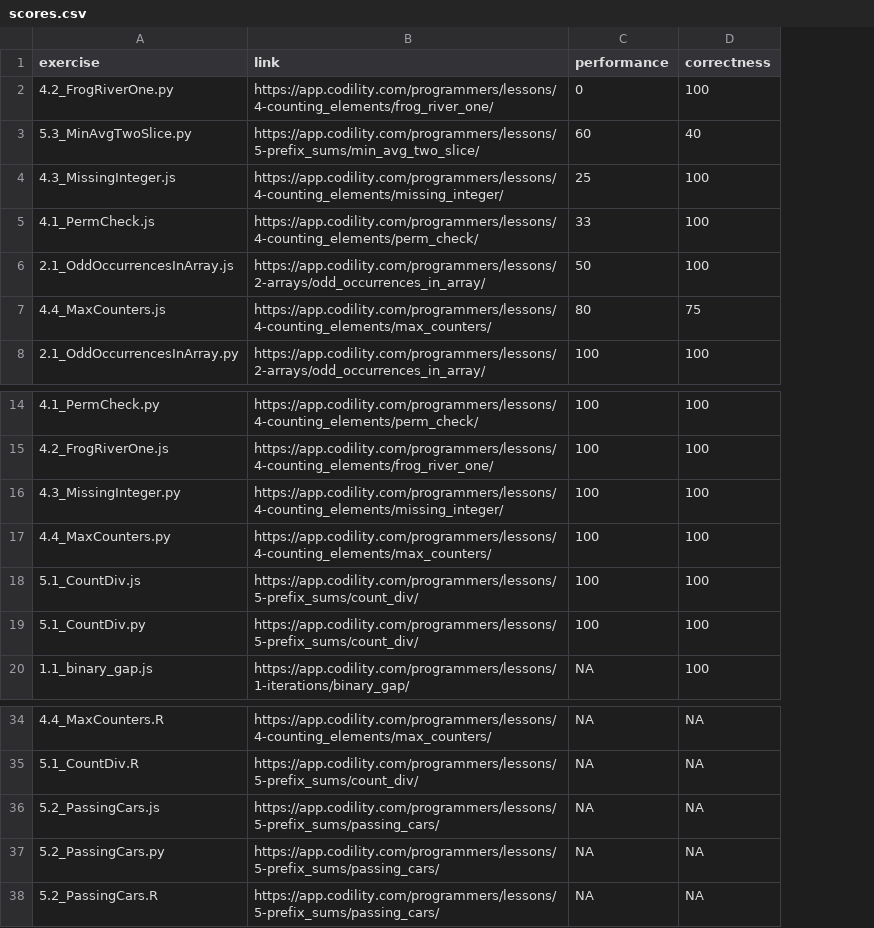
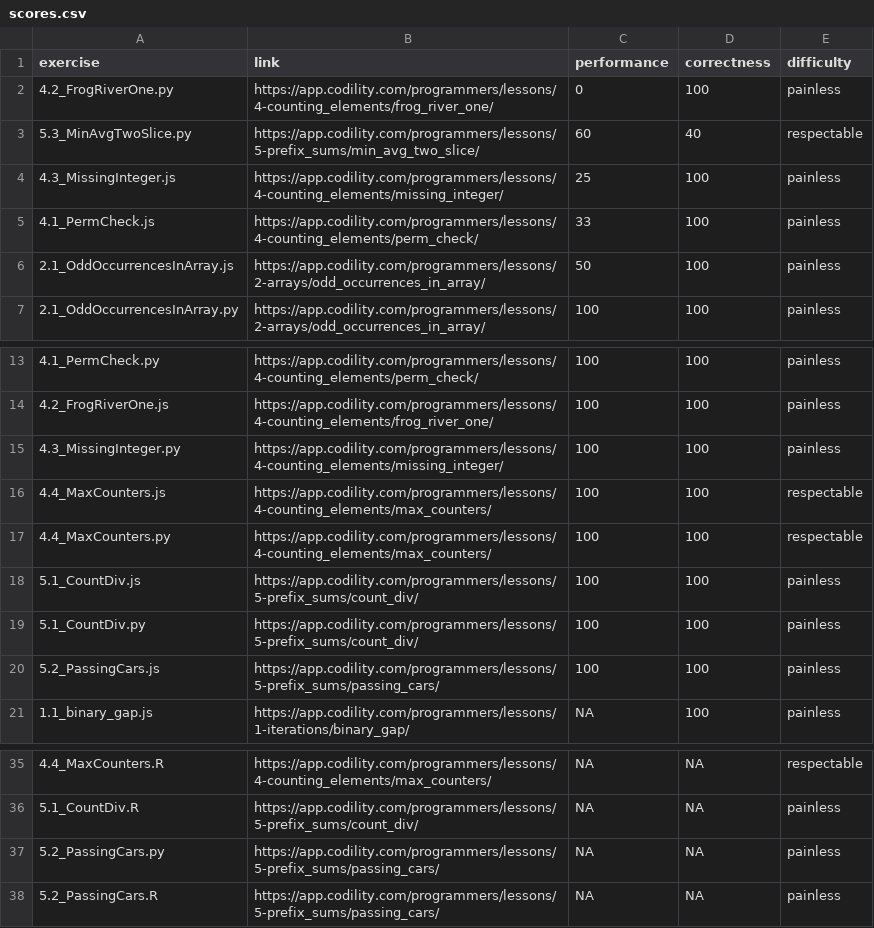
Before and after one commit to brantmerrell/codility, a CSV file: scores.csv, drawn as a sheet; only a part is shown, gaps mark what is left out; removed rows and columns are numbered as before the commit, all else as after; the diff names each change by its address in the sheet, - before the commit and + after, or states it on an @@ line.

Commit message:
update scores

```diff
--- a/scores.csv
+++ b/scores.csv
+column E (difficulty), rows 2-7: painless | respectable | painless | painless | painless | painless; rows 13-15: all painless; rows 17-19: respectable | painless | painless; row 21: painless; rows 35-38: respectable | painless | painless | painless
-row 7: 4.4_MaxCounters.js | https://app.codility.com/programmers/lessons/4-counting_elements/max_counters/ | 80 | 75
+row 16: 4.4_MaxCounters.js | https://app.codility.com/programmers/lessons/4-counting_elements/max_counters/ | 100 | 100 | respectable
+row 20: 5.2_PassingCars.js | https://app.codility.com/programmers/lessons/5-prefix_sums/passing_cars/ | 100 | 100 | painless
-row 36: 5.2_PassingCars.js | https://app.codility.com/programmers/lessons/5-prefix_sums/passing_cars/ | NA | NA
```
Also changed, not shown: 2 other files.
